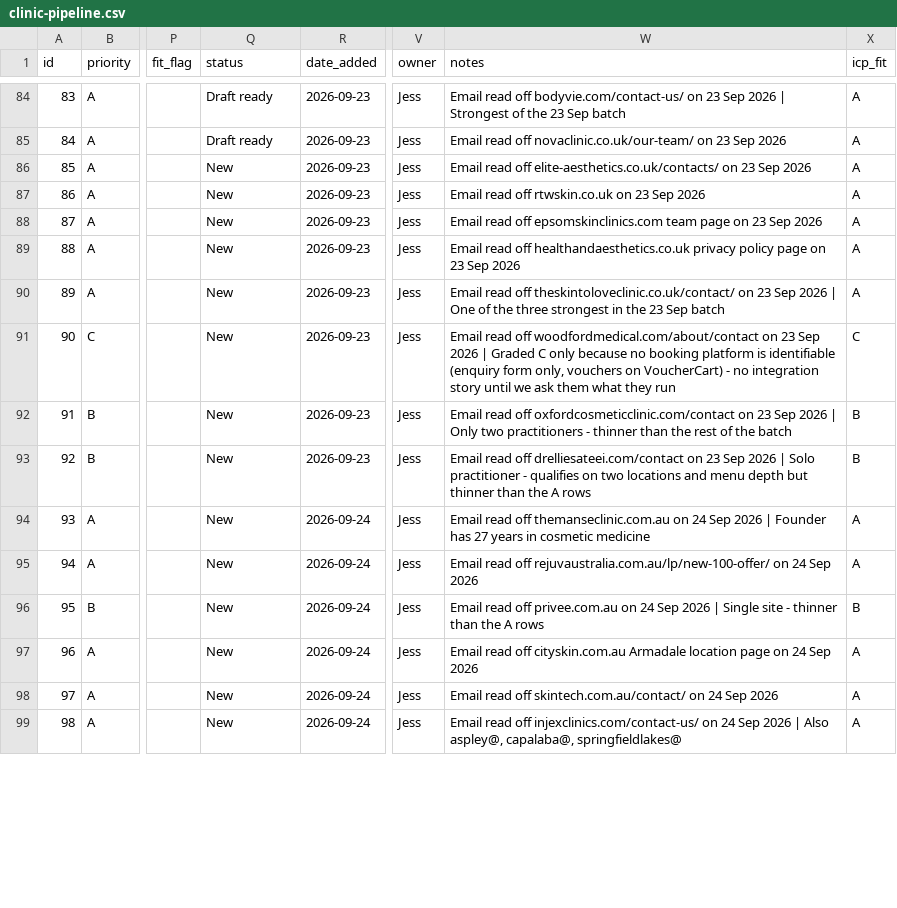
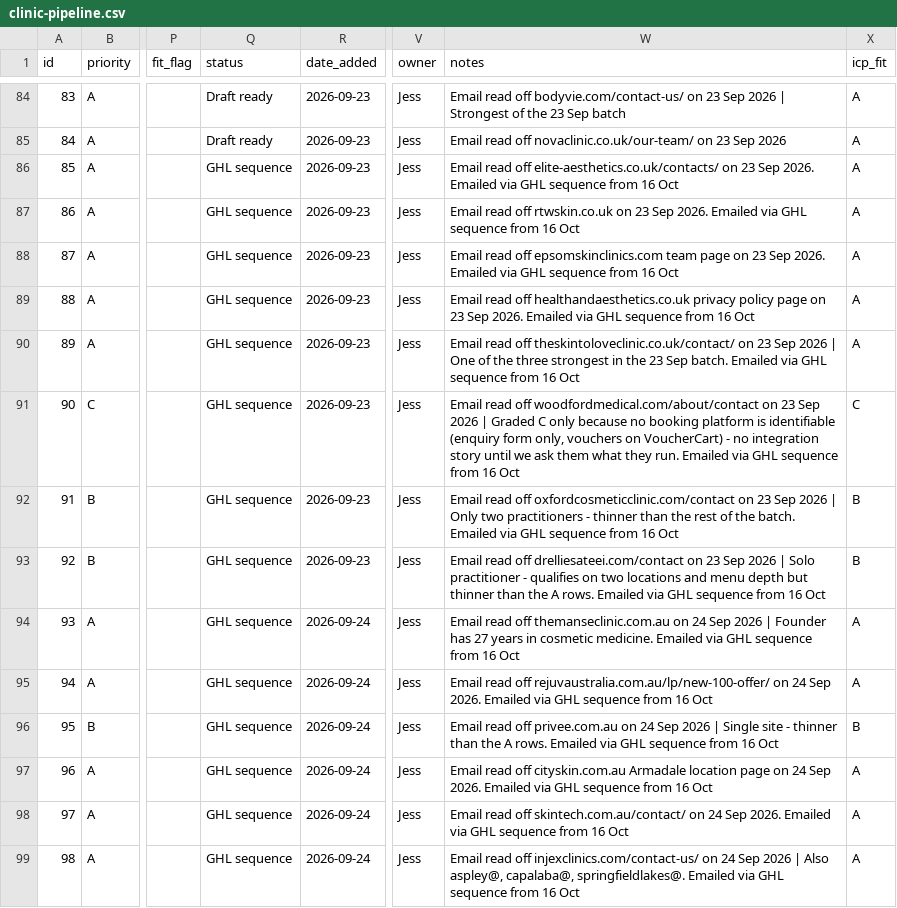
Before and after one commit to wilba-audit/wilba-audit, a CSV file: outputs/pipeline/clinic-pipeline.csv, drawn as a sheet; only a part is shown, gaps mark what is left out; the diff covers the shown part only; the diff names each change by its address in the sheet, - before the commit and + after, or states it on an @@ line.

```diff
--- a/outputs/pipeline/clinic-pipeline.csv
+++ b/outputs/pipeline/clinic-pipeline.csv
-Q86:Q99 (status): New
+Q86:Q99 (status): GHL sequence
-W86 (notes): …23 Sep 2026
+W86 (notes): …23 Sep 2026. Emailed via GHL sequence from 16 Oct
-W87 (notes): …23 Sep 2026
+W87 (notes): …23 Sep 2026. Emailed via GHL sequence from 16 Oct
-W88 (notes): …23 Sep 2026
+W88 (notes): …23 Sep 2026. Emailed via GHL sequence from 16 Oct
-W89 (notes): …23 Sep 2026
+W89 (notes): …23 Sep 2026. Emailed via GHL sequence from 16 Oct
-W90 (notes): …23 Sep batch
+W90 (notes): …23 Sep batch. Emailed via GHL sequence from 16 Oct
-W91 (notes): …what they run
+W91 (notes): …what they run. Emailed via GHL sequence from 16 Oct
-W92 (notes): …of the batch
+W92 (notes): …of the batch. Emailed via GHL sequence from 16 Oct
-W93 (notes): …the A rows
+W93 (notes): …the A rows. Emailed via GHL sequence from 16 Oct
-W94 (notes): …in cosmetic medicine
+W94 (notes): …in cosmetic medicine. Emailed via GHL sequence from 16 Oct
-W95 (notes): …24 Sep 2026
+W95 (notes): …24 Sep 2026. Emailed via GHL sequence from 16 Oct
-W96 (notes): …the A rows
+W96 (notes): …the A rows. Emailed via GHL sequence from 16 Oct
-W97 (notes): …24 Sep 2026
+W97 (notes): …24 Sep 2026. Emailed via GHL sequence from 16 Oct
-W98 (notes): …24 Sep 2026
+W98 (notes): …24 Sep 2026. Emailed via GHL sequence from 16 Oct
-W99 (notes): …aspley@, capalaba@, springfieldlakes@
+W99 (notes): …aspley@, capalaba@, springfieldlakes@. Emailed via GHL sequence from 16 Oct
```
Also changed, not shown: 172 edited cells elsewhere in this file.
